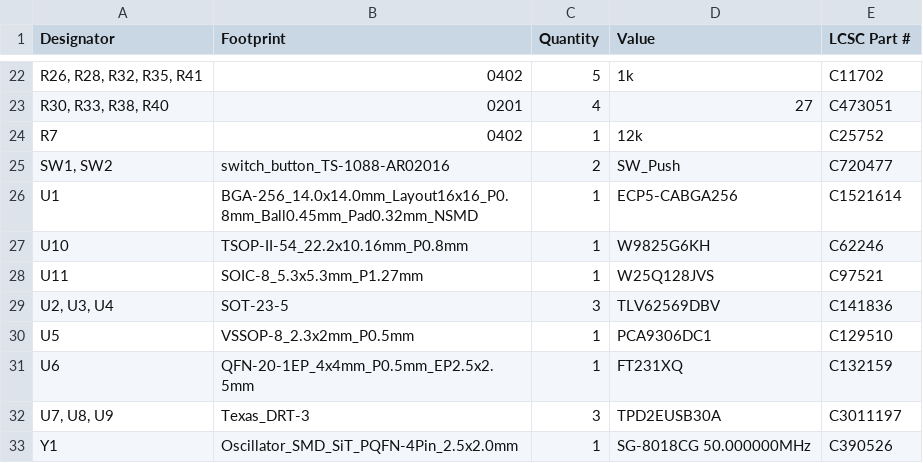
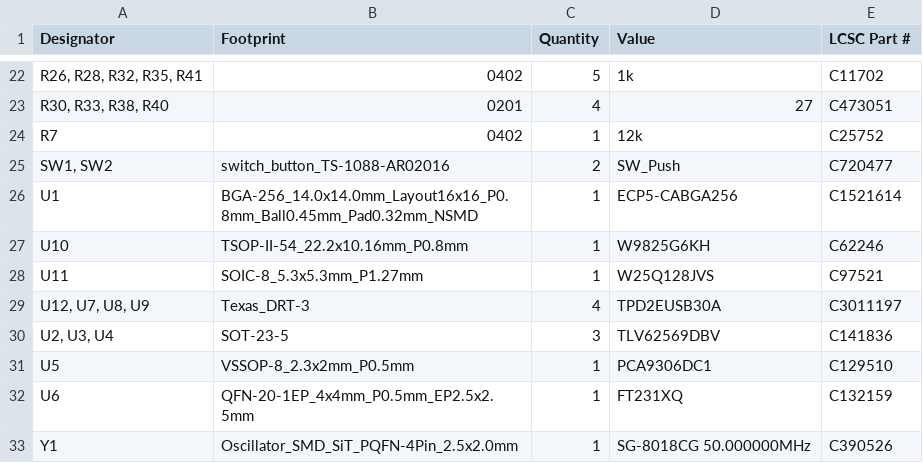
Before and after one commit to robinsonb5-PRs/icepi-zero, a CSV file: hardware/v1.3/production/bom.csv, drawn as a sheet; only a part is shown, gaps mark what is left out.

```diff
--- a/hardware/v1.3/production/bom.csv
+++ b/hardware/v1.3/production/bom.csv
@@ -28,2 +28,3 @@ U10,TSOP-II-54_22.2x10.16mm_P0.8mm,1,W9825G6KH,C62246
 U11,SOIC-8_5.3x5.3mm_P1.27mm,1,W25Q128JVS,C97521
+"U12, U7, U8, U9",Texas_DRT-3,4,TPD2EUSB30A,C3011197
 "U2, U3, U4",SOT-23-5,3,TLV62569DBV,C141836
@@ -31,3 +32,2 @@ U5,VSSOP-8_2.3x2mm_P0.5mm,1,PCA9306DC1,C129510
 U6,QFN-20-1EP_4x4mm_P0.5mm_EP2.5x2.5mm,1,FT231XQ,C132159
-"U7, U8, U9",Texas_DRT-3,3,TPD2EUSB30A,C3011197
 Y1,Oscillator_SMD_SiT_PQFN-4Pin_2.5x2.0mm,1,SG-8018CG 50.000000MHz,C390526
```
Also changed, not shown: hardware/v1.3/production/designators.csv, hardware/v1.3/production/positions.csv, 40 other files.
